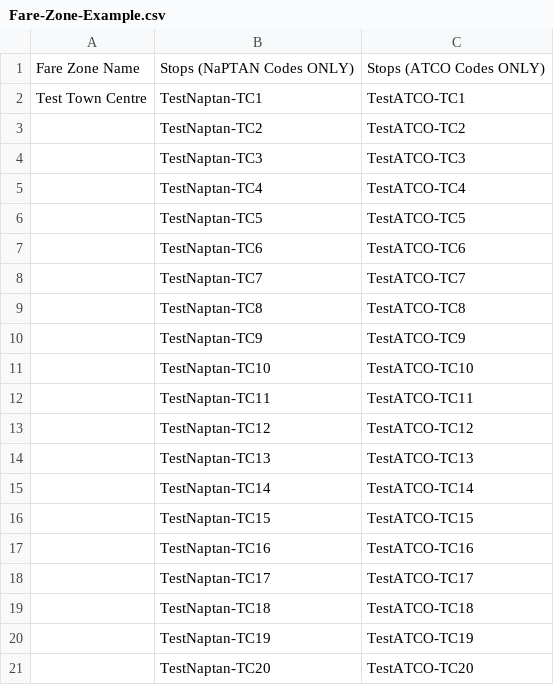
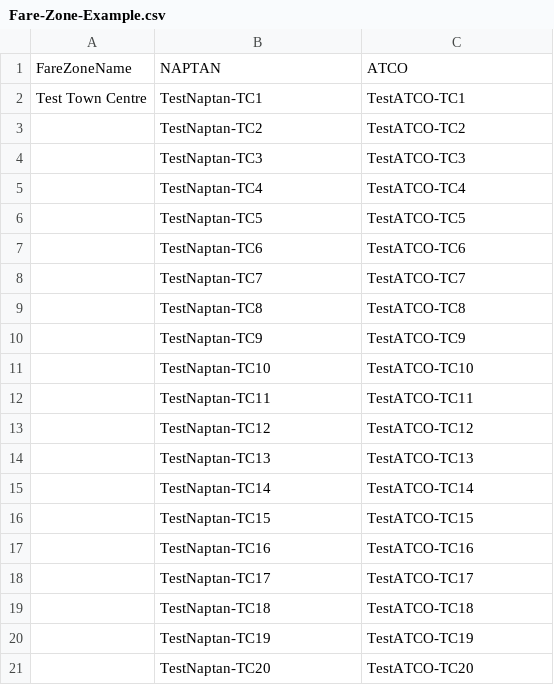
Before and after one commit to fares-data-build-tool/create-data, a CSV file: repos/fdbt-site/public/assets/files/Fare-Zone-Example.csv, drawn as a sheet; removed rows and columns are numbered as before the commit, all else as after; the diff names each change by its address in the sheet, - before the commit and + after, or states it on an @@ line.

Commit message:
Added config into csvZoneUpload and added comments as to why it is required

```diff
--- a/repos/fdbt-site/public/assets/files/Fare-Zone-Example.csv
+++ b/repos/fdbt-site/public/assets/files/Fare-Zone-Example.csv
-row 1: Fare Zone Name | Stops (NaPTAN Codes ONLY) | Stops (ATCO Codes ONLY)
+row 1: FareZoneName | NAPTAN | ATCO
```
Also changed, not shown: 5 other files.
